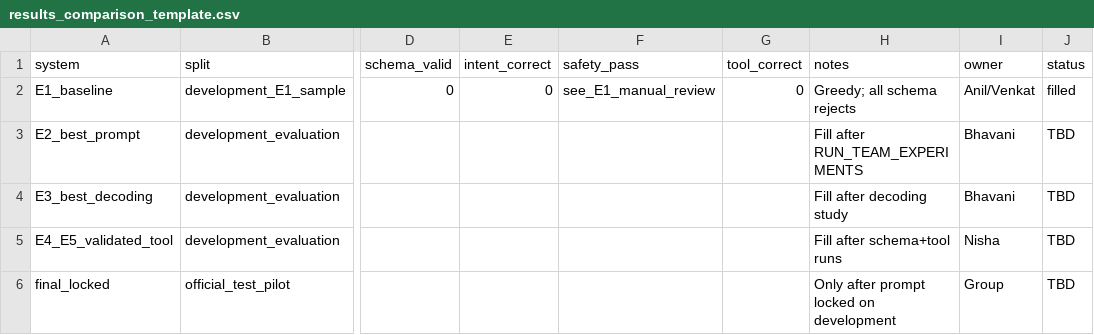
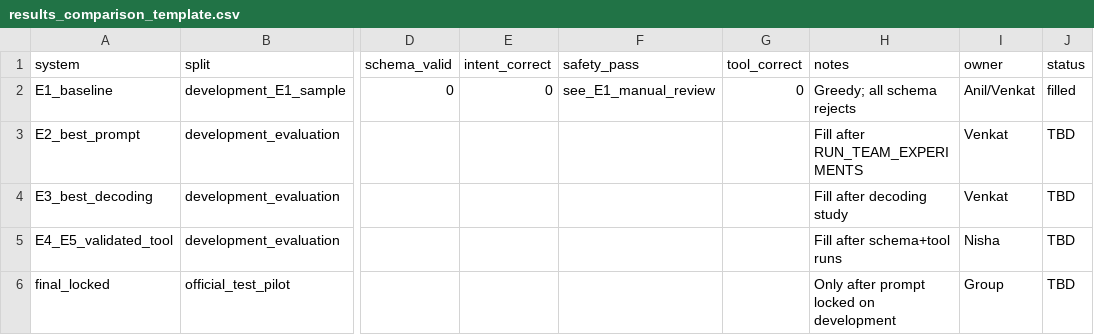
Before and after one commit to bits-pgaiml-agai/pcam-zg516-a1-banking77, a CSV file: evidence/evaluation/results_comparison_template.csv, drawn as a sheet; only a part is shown, gaps mark what is left out; the diff names each change by its address in the sheet, - before the commit and + after, or states it on an @@ line.

```diff
--- a/evidence/evaluation/results_comparison_template.csv
+++ b/evidence/evaluation/results_comparison_template.csv
-I3:I4 (owner): Bhavani
+I3:I4 (owner): Venkat
```
Also changed, not shown: 9 other files.
